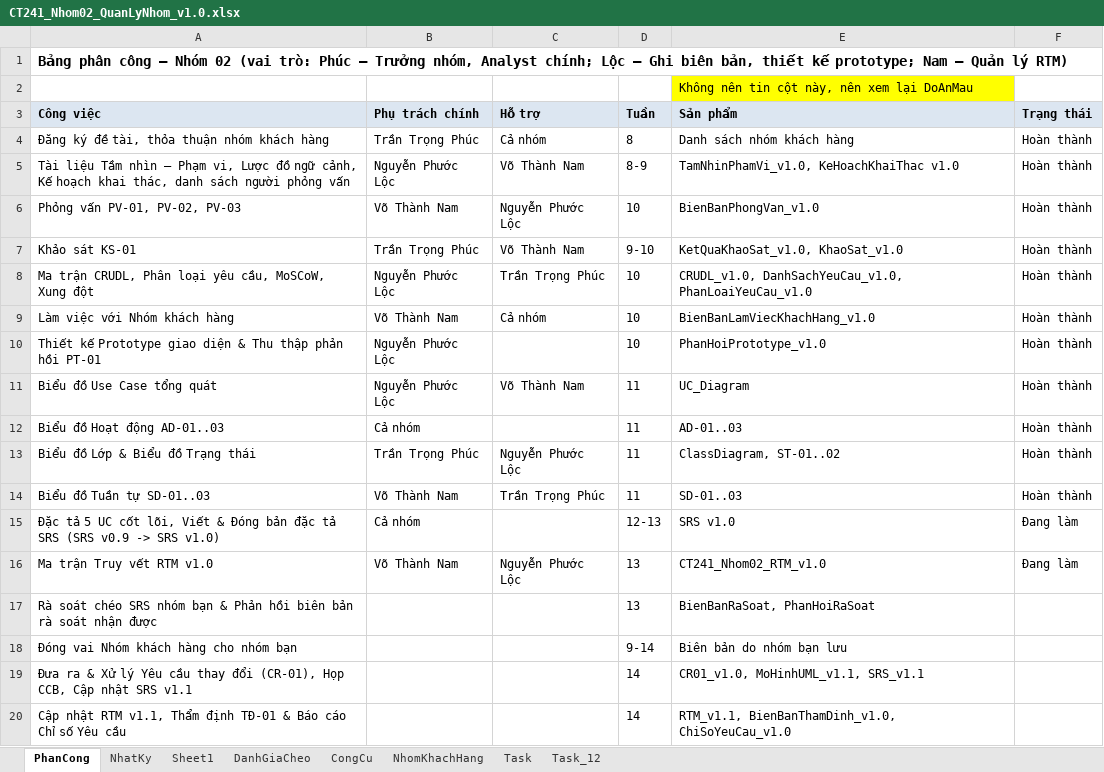
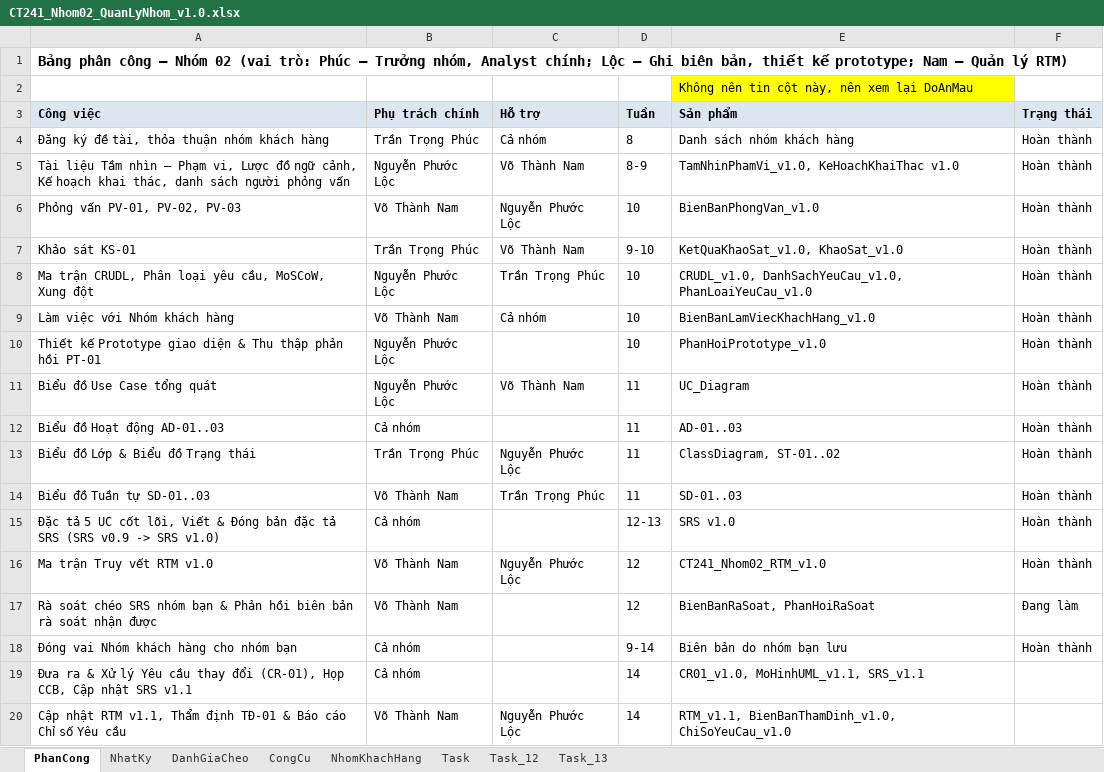
Before and after one commit to lexipit3268/CT241_DeTai05, an Excel workbook: 00_QuanLyNhom/CT241_Nhom02_QuanLyNhom_v1.0.xlsx, sheet PhanCong, drawn as a sheet; values as stored, in another font and other column widths than the file's, no borders; the diff names each change by its address in the sheet, - before the commit and + after, or states it on an @@ line.

```diff
--- a/00_QuanLyNhom/CT241_Nhom02_QuanLyNhom_v1.0.xlsx (sheet PhanCong)
+++ b/00_QuanLyNhom/CT241_Nhom02_QuanLyNhom_v1.0.xlsx (sheet PhanCong)
-sheet tab: Sheet1
+sheet tab: Task_13
@@ sheet tab order changed: PhanCong | NhatKy | DanhGiaCheo | CongCu | NhomKhachHang | Task | Task_12 | Task_13 @@
-F15:F16 (Trạng thái): Đang làm
+F15:F16 (Trạng thái): Hoàn thành
-D16:D17 (Tuần): 13
+D16:D17 (Tuần): 12
-B17 (Phụ trách chính): (empty)
+B17 (Phụ trách chính): Võ Thành Nam
-F17 (Trạng thái): (empty)
+F17 (Trạng thái): Đang làm
-B18:B19 (Phụ trách chính): (empty)
+B18:B19 (Phụ trách chính): Cả nhóm
-F18 (Trạng thái): (empty)
+F18 (Trạng thái): Hoàn thành
-B20 (Phụ trách chính): (empty)
+B20 (Phụ trách chính): Võ Thành Nam
-C20 (Hỗ trợ): (empty)
+C20 (Hỗ trợ): Nguyễn Phước Lộc
```
Also changed, not shown: sheet Task_13, sheet NhatKy, sheet Task_12, formulas that keep their value, 02_ThuThap/CT241_Nhom02_DanhSachYeuCau_v1.0.xlsx, 15 other files.
